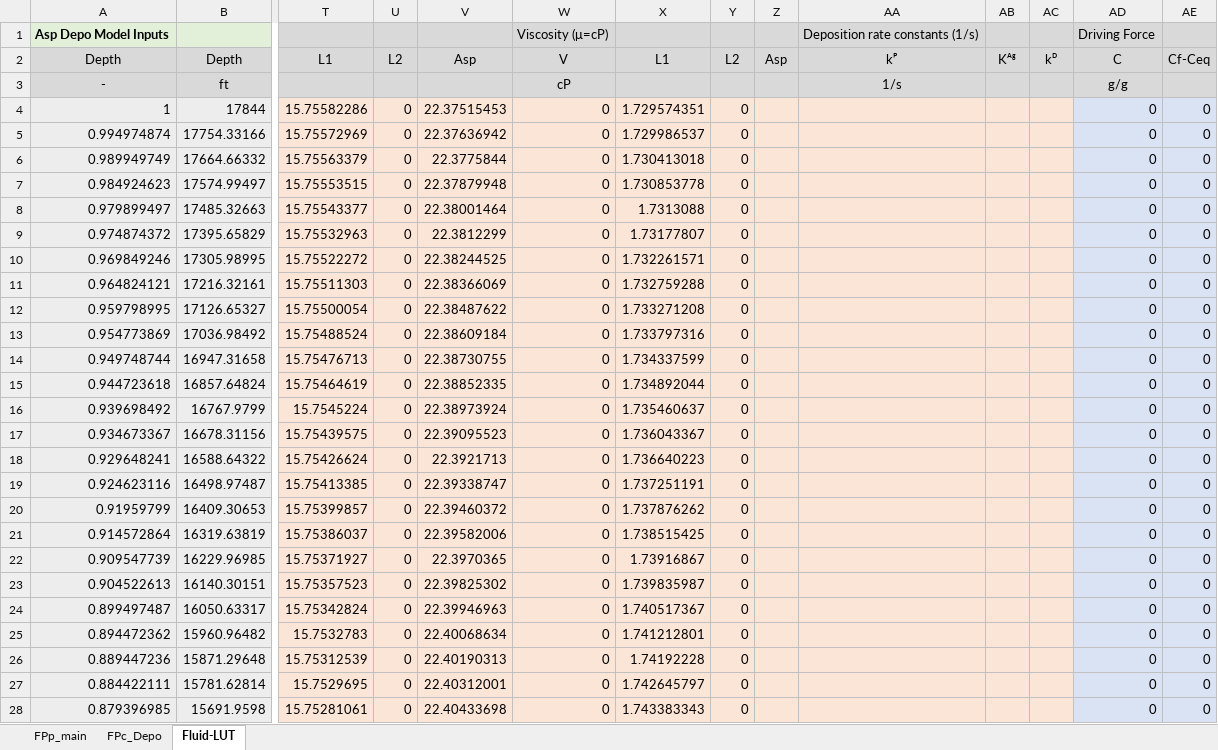
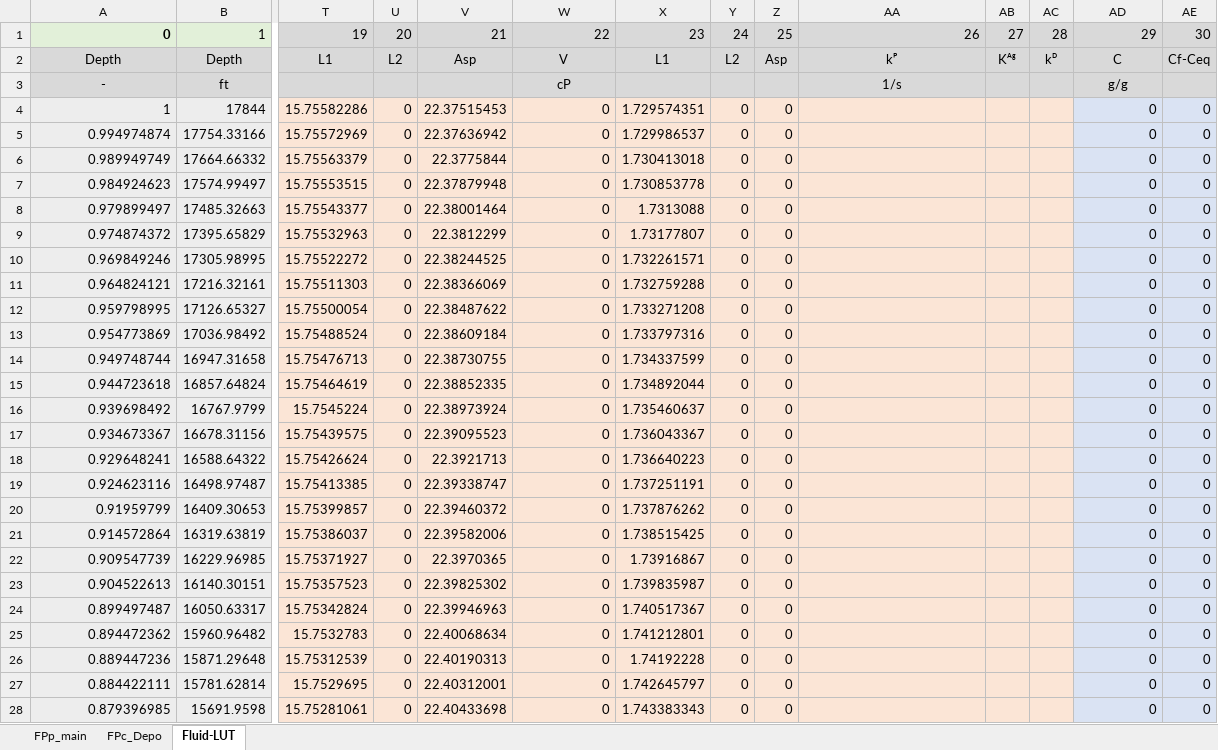
Before and after one commit to legofernando1999/ADEPT, an Excel workbook: vb/ADEPT(2023-01-17).xlsm, sheet Fluid-LUT, drawn as a sheet; only a part is shown, gaps mark what is left out; values as stored, in another font and other column widths than the file's, no borders; removed rows and columns are numbered as before the commit, all else as after; rows hold the shown columns only; the diff covers the shown part only; the diff names each change by its address in the sheet, - before the commit and + after, or states it on an @@ line.

```diff
--- a/vb/ADEPT(2023-01-17).xlsm (sheet Fluid-LUT)
+++ b/vb/ADEPT(2023-01-17).xlsm (sheet Fluid-LUT)
-row 1: Asp Depo Model Inputs |  |  |  |  | Viscosity (μ=cP) |  |  |  | Deposition rate constants (1/s) |  |  | Driving Force
+row 1: 0 | 1 | 19 | 20 | 21 | 22 | 23 | 24 | 25 | 26 | 27 | 28 | 29 | 30
-Z4:Z28: (empty)
+Z4:Z28: 0
```
Also changed, not shown: 175 edited cells elsewhere in this sheet, sheet FPc_Depo, formulas that keep their value, charts or pictures, 11 other files.
